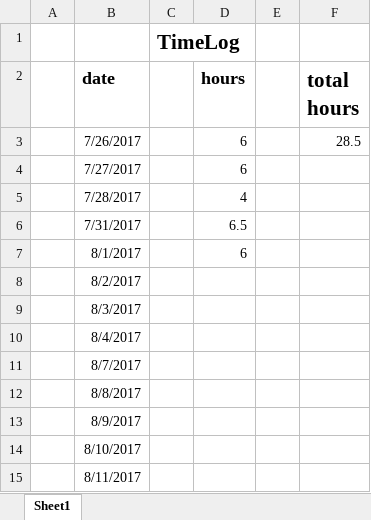
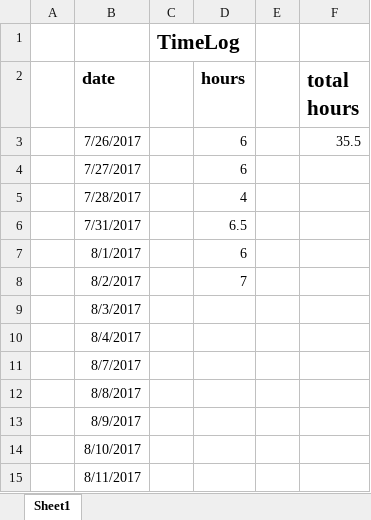
Before and after one commit to ClintStaley/PhysicsCompetition, an Excel workbook: Docs/TimeLog.xlsx, sheet Sheet1, drawn as a sheet; only a part is shown; values as stored, in another font and other column widths than the file's, no borders; the diff names each change by its address in the sheet, - before the commit and + after, or states it on an @@ line.

Commit message:
time

```diff
--- a/Docs/TimeLog.xlsx (sheet Sheet1)
+++ b/Docs/TimeLog.xlsx (sheet Sheet1)
-F3 (total hours): 28.5
+F3 (total hours): 35.5
-D8 (hours): (empty)
+D8 (hours): 7
```
